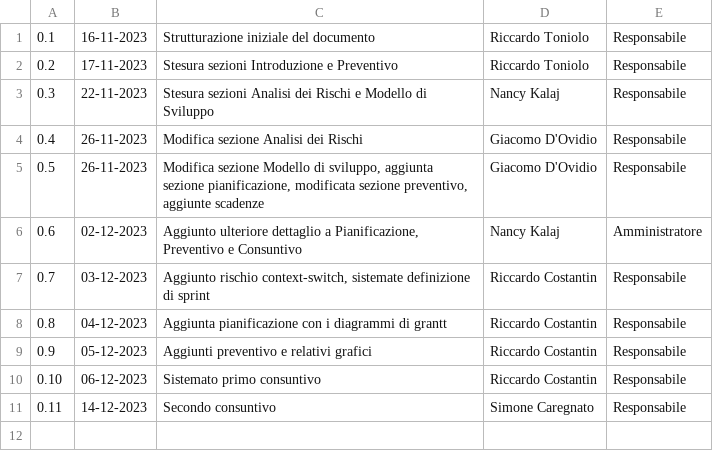
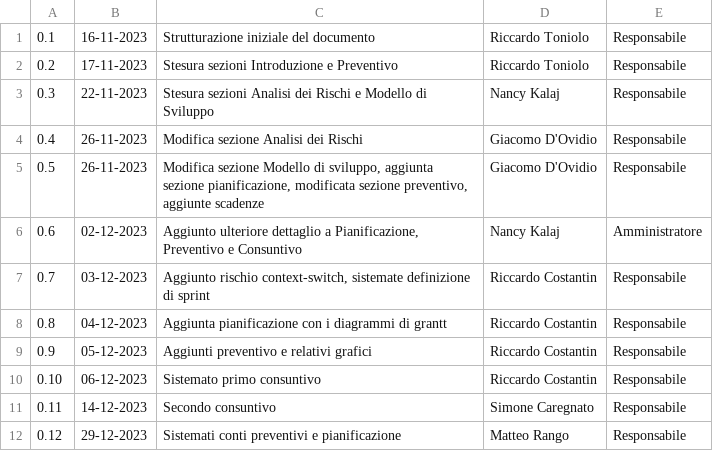
Before and after one commit to SWATEngineering/Docs, a CSV file: src/2_RTB/PianoDiProgetto/changelog.csv, drawn as a sheet.

Commit message:
Modifiche a preventivo per aggiustamento conti

```diff
--- a/src/2_RTB/PianoDiProgetto/changelog.csv
+++ b/src/2_RTB/PianoDiProgetto/changelog.csv
@@ -11 +11,2 @@
 0.11,14-12-2023,"Secondo consuntivo",Simone Caregnato, Responsabile
+0.12,29-12-2023,"Sistemati conti preventivi e pianificazione",Matteo Rango, Responsabile
```
Also changed, not shown: 36 other files.
